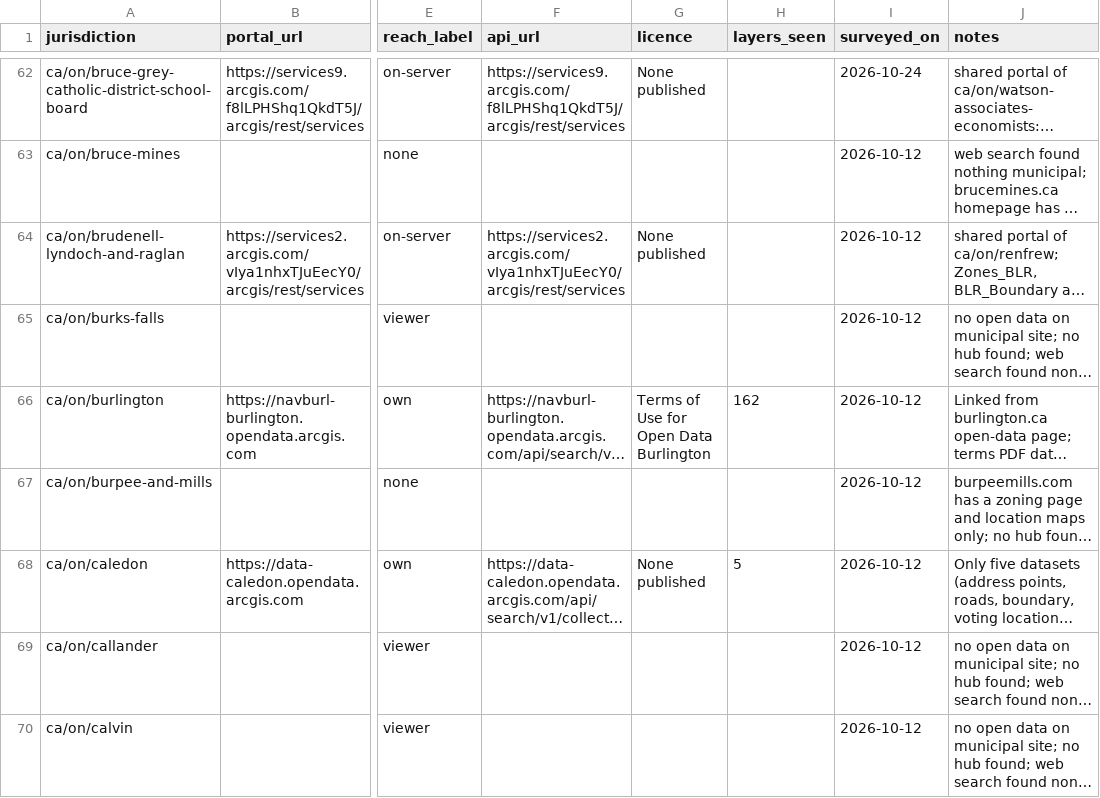
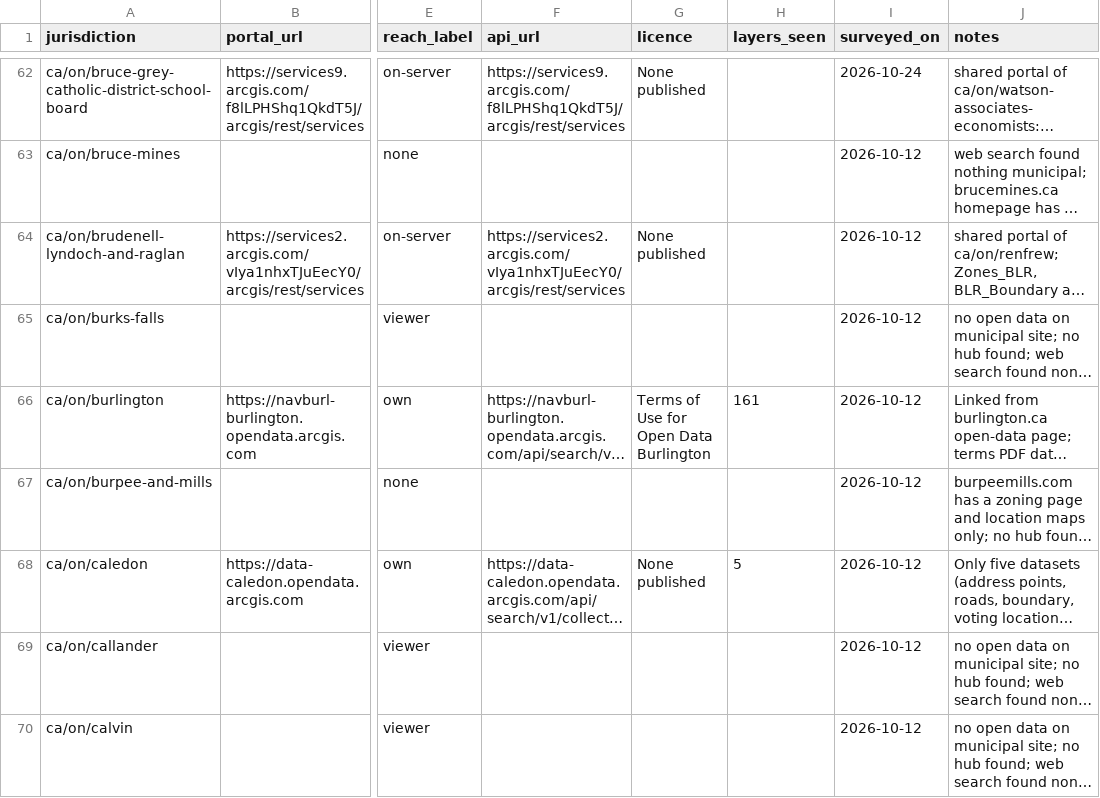
Before and after one commit to skfd/ontario-osm-data-sources, a CSV file: catalogue/portals.csv, drawn as a sheet; only a part is shown, gaps mark what is left out; long unchanged cells end in …; the diff covers the shown part only; the diff names each change by its address in the sheet, - before the commit and + after, or states it on an @@ line.

```diff
--- a/catalogue/portals.csv
+++ b/catalogue/portals.csv
-H66 (layers_seen): 162
+H66 (layers_seen): 161
```
Also changed, not shown: 40 edited cells elsewhere in this file, catalogue/synced/addresses.csv.
